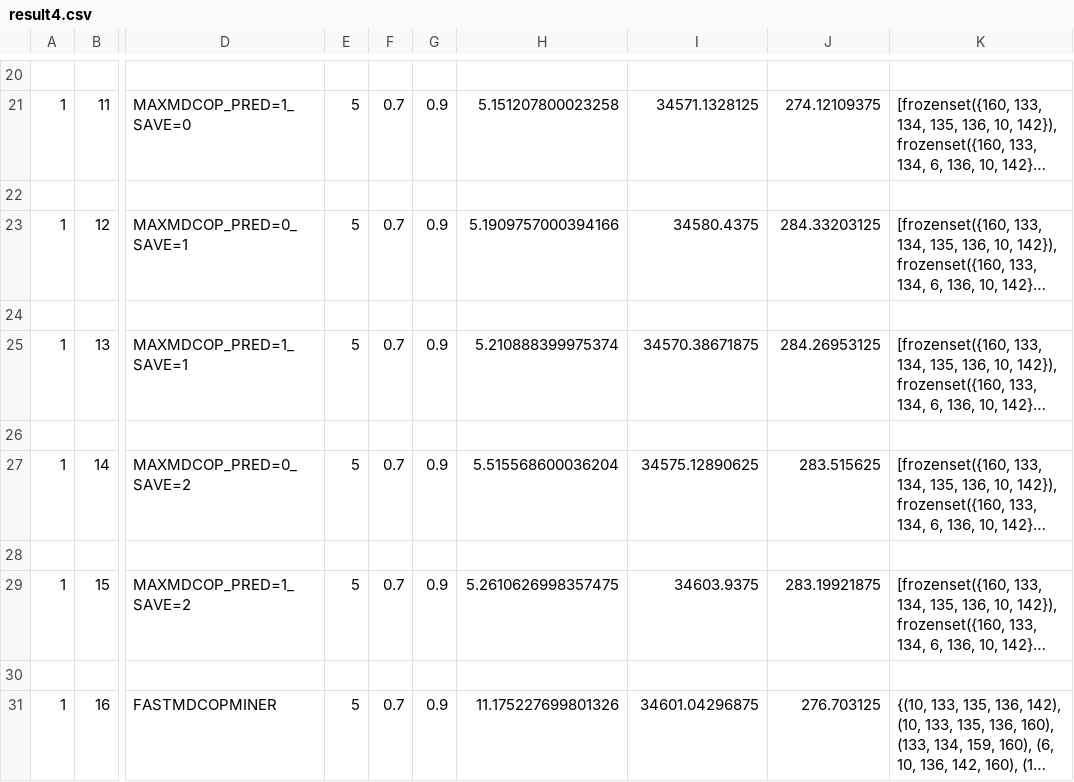
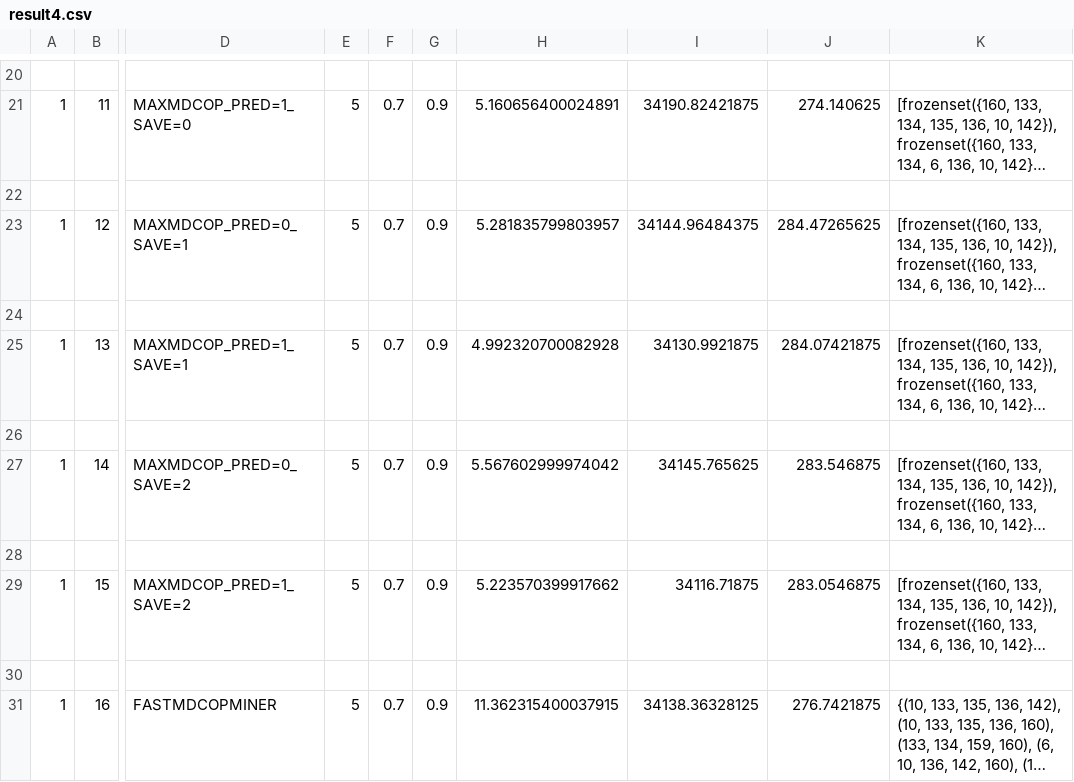
Before and after one commit to thepeacefulprogrammer/maximal-spatio-take-2, a CSV file: result4.csv, drawn as a sheet; only a part is shown, gaps mark what is left out; long unchanged cells end in …; the diff covers the shown part only; the diff names each change by its address in the sheet, - before the commit and + after, or states it on an @@ line.

```diff
--- a/result4.csv
+++ b/result4.csv
-H21: 5.151207800023258
+H21: 5.160656400024891
-I21: 34571.1328125
+I21: 34190.82421875
-J21: 274.12109375
+J21: 274.140625
-H23: 5.1909757000394166
+H23: 5.281835799803957
-I23: 34580.4375
+I23: 34144.96484375
-J23: 284.33203125
+J23: 284.47265625
-H25: 5.210888399975374
+H25: 4.992320700082928
-I25: 34570.38671875
+I25: 34130.9921875
-J25: 284.26953125
+J25: 284.07421875
-H27: 5.515568600036204
+H27: 5.567602999974042
-I27: 34575.12890625
+I27: 34145.765625
-J27: 283.515625
+J27: 283.546875
-H29: 5.2610626998357475
+H29: 5.223570399917662
-I29: 34603.9375
+I29: 34116.71875
-J29: 283.19921875
+J29: 283.0546875
-H31: 11.175227699801326
+H31: 11.362315400037915
-I31: 34601.04296875
+I31: 34138.36328125
-J31: 276.703125
+J31: 276.7421875
```
Also changed, not shown: 31 edited cells elsewhere in this file, 1 other file.
